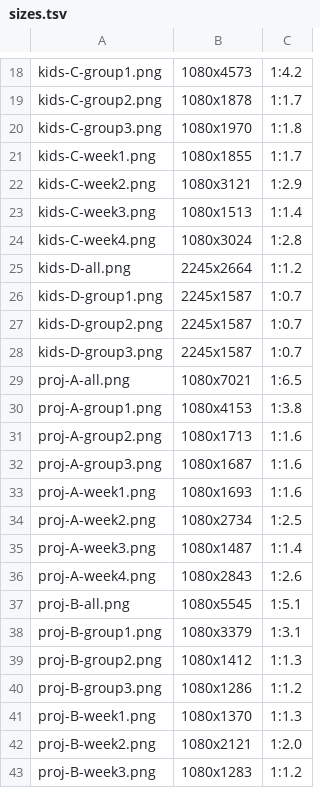
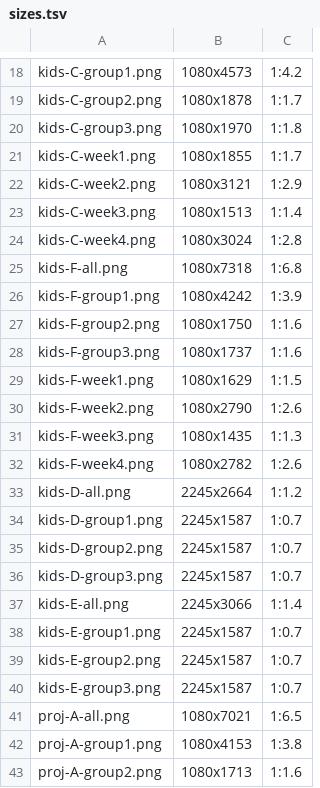
Before and after one commit to tiagoluizpoli/church, a TSV file: prototypes/schedule-export-layouts/sizes.tsv, drawn as a sheet; only a part is shown, gaps mark what is left out; the shorter side is filled out with more unchanged rows; the diff covers the shown part only; the diff names each change by its address in the sheet, - before the commit and + after, or states it on an @@ line.

Commit message:
chore(prototype): grid (E) and cards (F) in the app identity, time spans its rows, draft mark never covers the title

```diff
--- a/prototypes/schedule-export-layouts/sizes.tsv
+++ b/prototypes/schedule-export-layouts/sizes.tsv
+row 25: kids-F-all.png | 1080x7318 | 1:6.8
+row 26: kids-F-group1.png | 1080x4242 | 1:3.9
+row 27: kids-F-group2.png | 1080x1750 | 1:1.6
+row 28: kids-F-group3.png | 1080x1737 | 1:1.6
+row 29: kids-F-week1.png | 1080x1629 | 1:1.5
+row 30: kids-F-week2.png | 1080x2790 | 1:2.6
+row 31: kids-F-week3.png | 1080x1435 | 1:1.3
+row 32: kids-F-week4.png | 1080x2782 | 1:2.6
+row 37: kids-E-all.png | 2245x3066 | 1:1.4
+row 38: kids-E-group1.png | 2245x1587 | 1:0.7
+row 39: kids-E-group2.png | 2245x1587 | 1:0.7
+row 40: kids-E-group3.png | 2245x1587 | 1:0.7
```
Also changed, not shown: 12 added rows elsewhere in this file, 34 other files.
